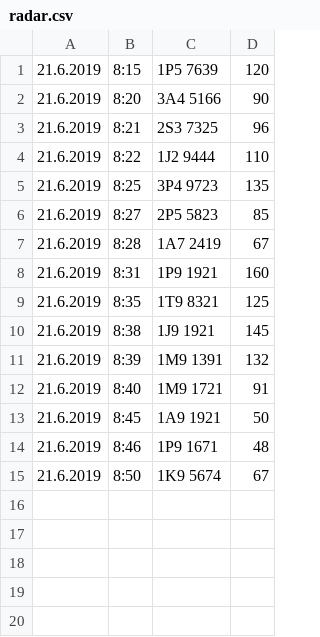
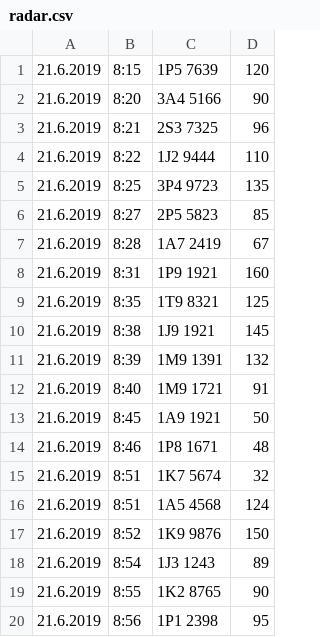
Before and after one commit to pavelanderle/radar, a CSV file: radar.csv, drawn as a sheet.

Commit message:
add data

```diff
--- a/radar.csv
+++ b/radar.csv
@@ -13,3 +13,8 @@
 21.6.2019|8:45|1A9 1921|50
-21.6.2019|8:46|1P9 1671|48
-21.6.2019|8:50|1K9 5674|67
+21.6.2019|8:46|1P8 1671|48
+21.6.2019|8:51|1K7 5674|32
+21.6.2019|8:51|1A5 4568|124
+21.6.2019|8:52|1K9 9876|150
+21.6.2019|8:54|1J3 1243|89
+21.6.2019|8:55|1K2 8765|90
+21.6.2019|8:56|1P1 2398|95
```
